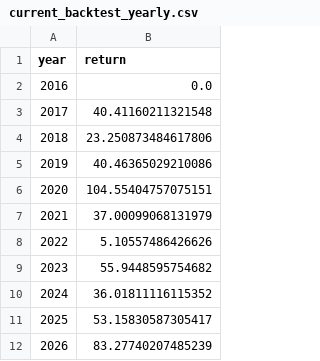
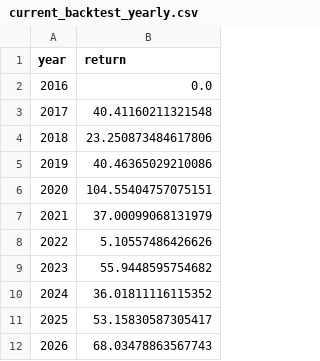
Before and after one commit to gumaomao11-cmyk/codex--, a CSV file: backtest_output/current_backtest_yearly.csv, drawn as a sheet.

```diff
--- a/backtest_output/current_backtest_yearly.csv
+++ b/backtest_output/current_backtest_yearly.csv
@@ -11,2 +11,2 @@
 2025,53.15830587305417
-2026,83.27740207485239
+2026,68.03478863567743
```
Also changed, not shown: backtest_output/current_backtest_metrics.csv, backtest_output/tpsl_backtest_compare.csv, 3 other files.
